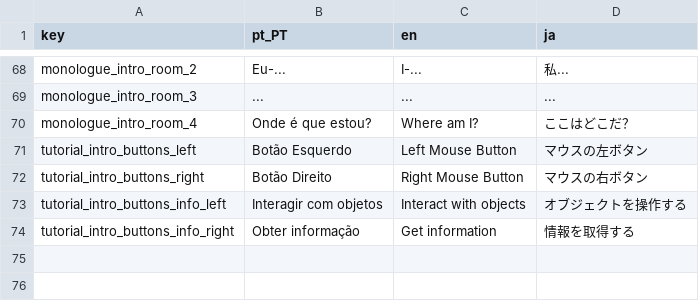
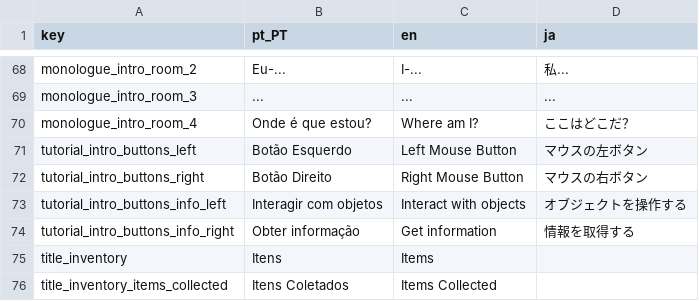
Before and after one commit to GalaTime-Team/galatime-lost-episodes, a CSV file: Asset/Translation/translate_gtle.csv, drawn as a sheet; only a part is shown, gaps mark what is left out; the diff names each change by its address in the sheet, - before the commit and + after, or states it on an @@ line.

Commit message:
inventory + version

```diff
--- a/Asset/Translation/translate_gtle.csv
+++ b/Asset/Translation/translate_gtle.csv
+row 75: title_inventory | Itens | Items
+row 76: title_inventory_items_collected | Itens Coletados | Items Collected
```
Also changed, not shown: 8 other files.
